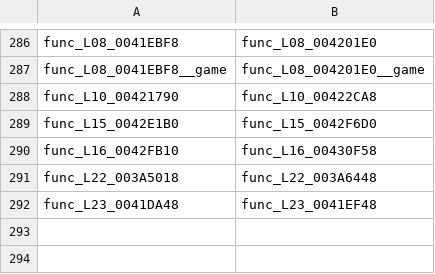
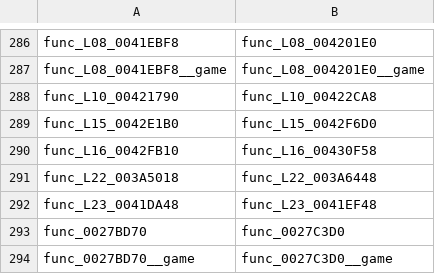
Before and after one commit to mikedesigns101-cell/OpenRAC, a TSV file: port/game/rac2-ntsc2/host/rac2_names.tsv, drawn as a sheet; only a part is shown, gaps mark what is left out; the diff names each change by its address in the sheet, - before the commit and + after, or states it on an @@ line.

```diff
--- a/port/game/rac2-ntsc2/host/rac2_names.tsv
+++ b/port/game/rac2-ntsc2/host/rac2_names.tsv
+row 293: func_0027BD70 | func_0027C3D0
+row 294: func_0027BD70__game | func_0027C3D0__game
```
Also changed, not shown: port/game/rac2-ntsc/libraries.tsv, port/game/rac2-ntsc2/libraries.tsv, 19 other files.
